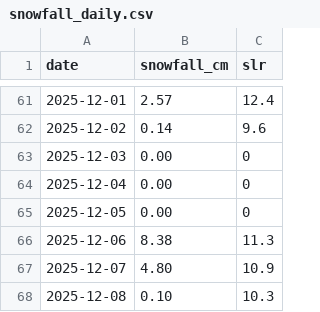
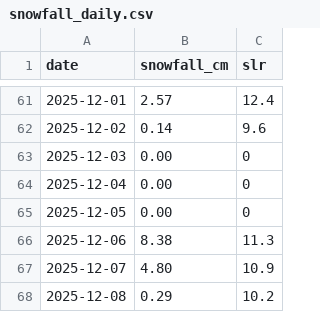
Before and after one commit to fredrikbromee/isitfluffy, a CSV file: data/snowfall_daily.csv, drawn as a sheet; only a part is shown, gaps mark what is left out.

```diff
--- a/data/snowfall_daily.csv
+++ b/data/snowfall_daily.csv
@@ -67,2 +67,2 @@ date,snowfall_cm,slr
 2025-12-07,4.80,10.9
-2025-12-08,0.10,10.3
+2025-12-08,0.29,10.2
```
Also changed, not shown: data/weather_data.csv.
